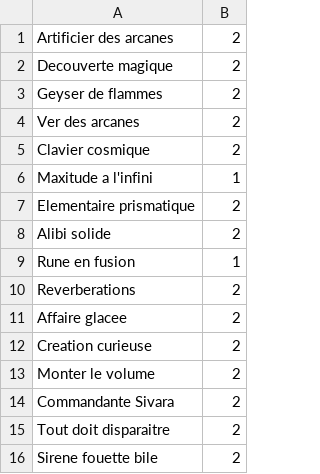
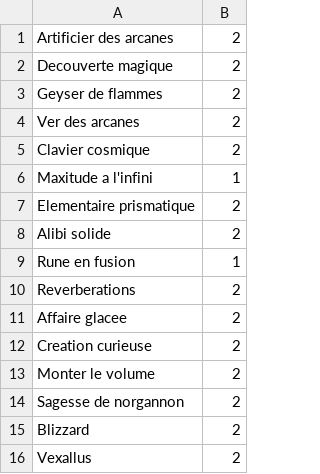
Before and after one commit to KamionBen/Frenchstone, a CSV file: decks/mage_rainbow.csv, drawn as a sheet.

Commit message:
Cartes Mage

```diff
--- a/decks/mage_rainbow.csv
+++ b/decks/mage_rainbow.csv
@@ -13,4 +13,4 @@ Creation curieuse;2
 Monter le volume;2
-Commandante Sivara;2
-Tout doit disparaitre;2
-Sirene fouette bile;2
+Sagesse de norgannon;2
+Blizzard;2
+Vexallus;2
```
Also changed, not shown: decks/big_druid.csv, 5 other files.
